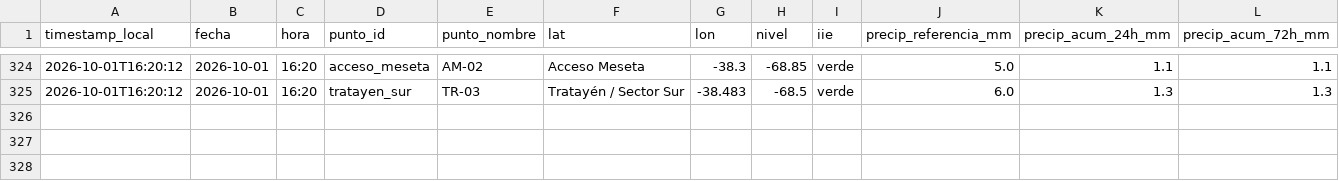
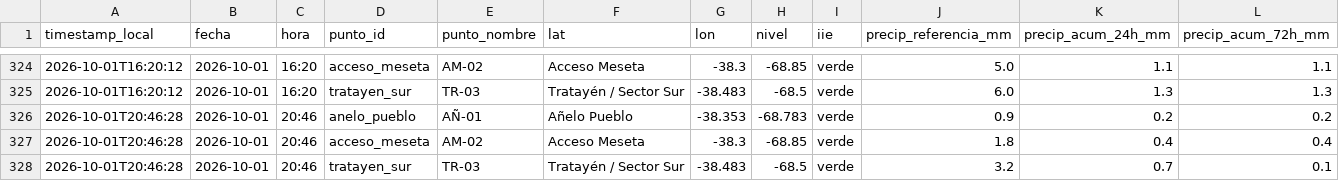
Before and after one commit to vidaljoaquin93-lang/alerta-anegamiento-anelo, a CSV file: data/historico.csv, drawn as a sheet; only a part is shown, gaps mark what is left out; rows hold the shown columns only; the diff names each change by its address in the sheet, - before the commit and + after, or states it on an @@ line.

```diff
--- a/data/historico.csv
+++ b/data/historico.csv
+row 326: 2026-10-01T20:46:28 | 2026-10-01 | 20:46 | anelo_pueblo | AÑ-01 | Añelo Pueblo | -38.353 | -68.783 | verde | 0.9 | 0.2 | 0.2
+row 327: 2026-10-01T20:46:28 | 2026-10-01 | 20:46 | acceso_meseta | AM-02 | Acceso Meseta | -38.3 | -68.85 | verde | 1.8 | 0.4 | 0.4
+row 328: 2026-10-01T20:46:28 | 2026-10-01 | 20:46 | tratayen_sur | TR-03 | Tratayén / Sector Sur | -38.483 | -68.5 | verde | 3.2 | 0.7 | 0.1
```
Also changed, not shown: data/pronostico_horario.csv, 2 other files.
